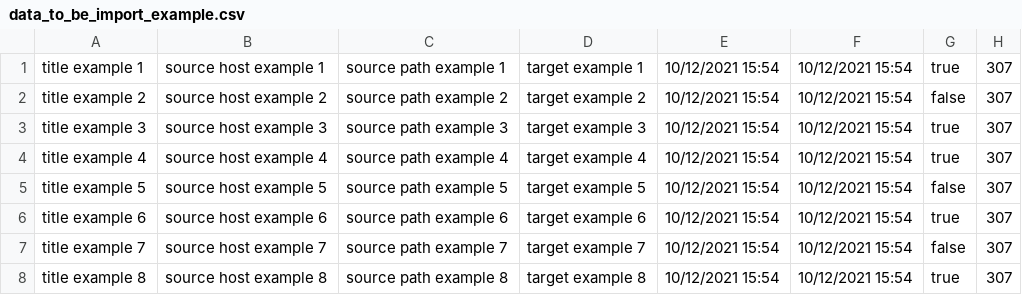
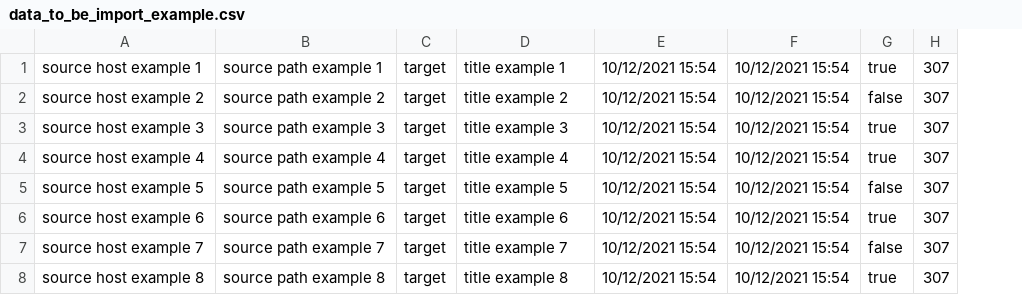
Before and after one commit to Quebecca/qc_redirects, a CSV file: Documentation/data_to_be_import_example.csv, drawn as a sheet; removed rows and columns are numbered as before the commit, all else as after; the diff names each change by its address in the sheet, - before the commit and + after, or states it on an @@ line.

Commit message:
fix bug : store source host value in DB

```diff
--- a/Documentation/data_to_be_import_example.csv
+++ b/Documentation/data_to_be_import_example.csv
-column A, rows 1-8: title example 1 | title example 2 | title example 3 | title example 4 | title example 5 | title example 6 | title example 7 | title example 8
+column C, rows 1-8: all target
-D1: target example 1
+D1: title example 1
-D2: target example 2
+D2: title example 2
-D3: target example 3
+D3: title example 3
-D4: target example 4
+D4: title example 4
-D5: target example 5
+D5: title example 5
-D6: target example 6
+D6: title example 6
-D7: target example 7
+D7: title example 7
-D8: target example 8
+D8: title example 8
```
Also changed, not shown: 2 other files.
